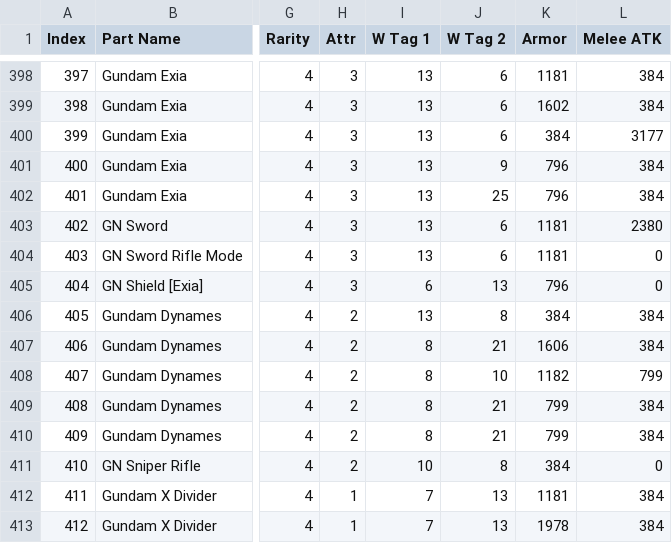
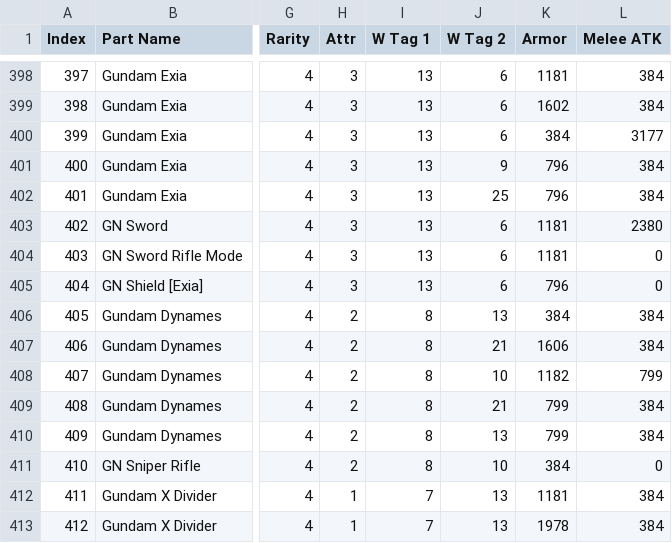
Before and after one commit to ryankane/gbgwcalculator.github.io, a CSV file: data/csv/parts.csv, drawn as a sheet; only a part is shown, gaps mark what is left out; the diff names each change by its address in the sheet, - before the commit and + after, or states it on an @@ line.

```diff
--- a/data/csv/parts.csv
+++ b/data/csv/parts.csv
-I405 (W Tag 1): 6
+I405 (W Tag 1): 13
-J405 (W Tag 2): 13
+J405 (W Tag 2): 6
-I406 (W Tag 1): 13
+I406 (W Tag 1): 8
-J406 (W Tag 2): 8
+J406 (W Tag 2): 13
-J410 (W Tag 2): 21
+J410 (W Tag 2): 13
-I411 (W Tag 1): 10
+I411 (W Tag 1): 8
-J411 (W Tag 2): 8
+J411 (W Tag 2): 10
```
Also changed, not shown: 9 other files.
